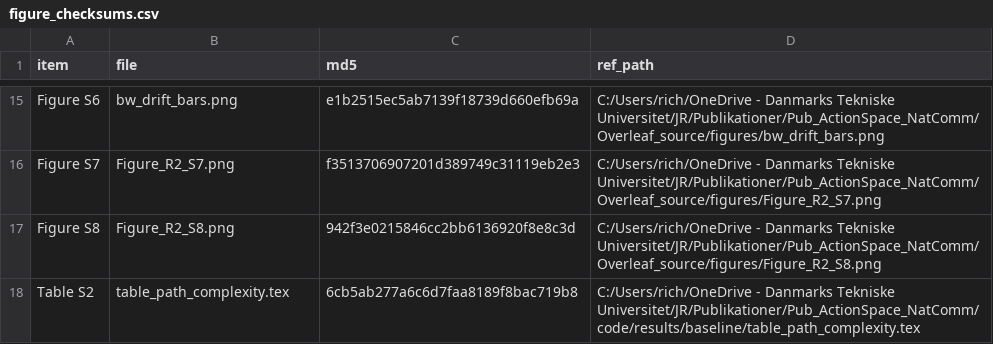
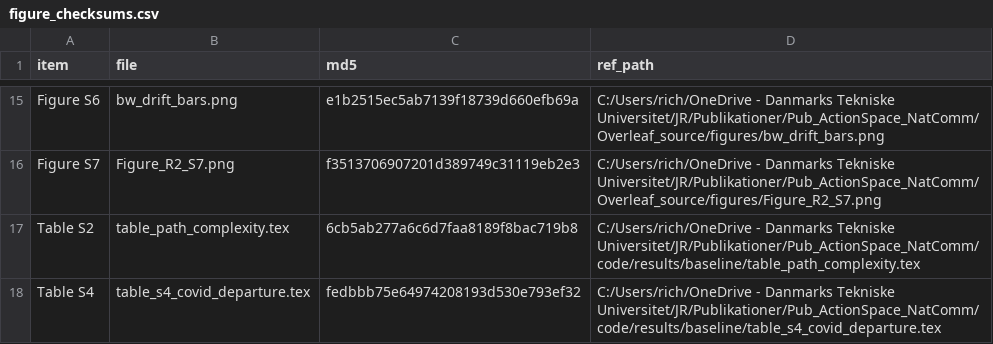
Before and after one commit to jepperich69/Pub_ActionSpace_NatComm, a CSV file: results/figure_checksums.csv, drawn as a sheet; only a part is shown, gaps mark what is left out; removed rows and columns are numbered as before the commit, all else as after; the diff names each change by its address in the sheet, - before the commit and + after, or states it on an @@ line.

```diff
--- a/results/figure_checksums.csv
+++ b/results/figure_checksums.csv
-row 17: Figure S8 | Figure_R2_S8.png | 942f3e0215846cc2bb6136920f8e8c3d | C:/Users/rich/OneDrive - Danmarks Tekniske Universitet/JR/Publikationer/Pub_ActionSpace_NatComm/Overleaf_source/figures/Figure_R2_S8.png
+row 18: Table S4 | table_s4_covid_departure.tex | fedbbb75e64974208193d530e793ef32 | C:/Users/rich/OneDrive - Danmarks Tekniske Universitet/JR/Publikationer/Pub_ActionSpace_NatComm/code/results/baseline/table_s4_covid_departure.tex
```
Also changed, not shown: results/manuscript_manifest.csv, 5 other files.
